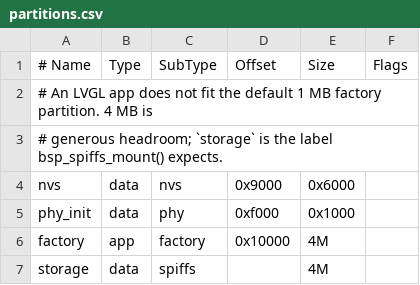
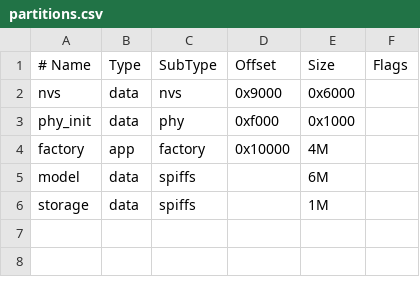
Before and after one commit to chayuto/ws-ESP32-S3-Touch-AMOLED-1.8, a CSV file: projects/02_word_book_en/partitions.csv, drawn as a sheet; removed rows and columns are numbered as before the commit, all else as after; the diff names each change by its address in the sheet, - before the commit and + after, or states it on an @@ line.

Commit message:
02_word_book_en M1: continuous MultiNet7 recognition with no wake word
Adds the ESP-SR pipeline behind the word_event_t boundary the design calls
for: mic -> AFE (VAD) -> MultiNet7 English, two tasks on core 1, the AFE
created with wakenet_init = false. Vocabulary goes in as graphemes; the
component's built-in flite G2P derives the phonemes.

Verified on hardware with a boot self-test: three clips synthesised on the
host are embedded in the app and fed through the recogniser as if the mic
had heard them. All three recognised (DOG 0.73, CAT 0.83, BALL 0.69),
about 600 ms after each word ends. Engine cost 3.10 MB PSRAM and 22 KB
internal, against a predicted 3.2 MB.

Two findings. The documentation's "MultiNet must be used with WakeNet" is
a recommendation; it runs continuously without one. And digital silence
makes MultiNet emit a fixed junk detection (CAR at exactly 0.135) with
VAD reporting no speech, while real words arrive with VAD in its speech
hangover. Detections are therefore gated on VAD plus a low 0.20 floor; a
0.30 probability floor alone discarded a genuine BALL at 0.284 on one run.

The model partition (6 MB, srmodels.bin 2.76 MB) is flashed by idf.py
flash alongside the app.

```diff
--- a/projects/02_word_book_en/partitions.csv
+++ b/projects/02_word_book_en/partitions.csv
-row 2: # An LVGL app does not fit the default 1 MB factory partition. 4 MB is
-row 3: # generous headroom; `storage` is the label bsp_spiffs_mount() expects.
+row 5: model | data | spiffs |  | 6M
-E6 (Size): 4M
+E6 (Size): 1M
```
Also changed, not shown: 14 other files.
